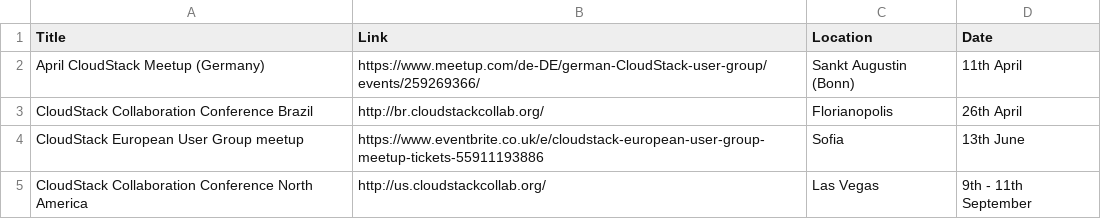
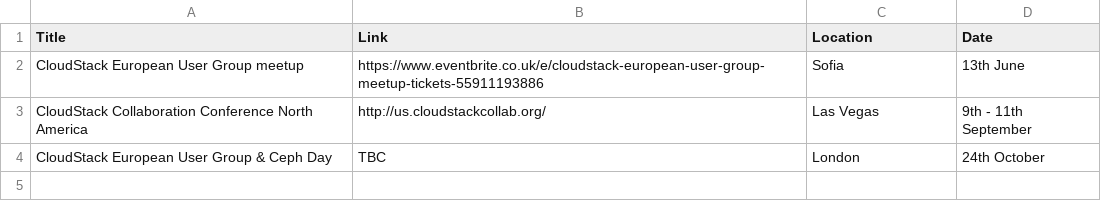
Before and after one commit to apache/cloudstack-www, a CSV file: data/acs-events.csv, drawn as a sheet; removed rows and columns are numbered as before the commit, all else as after; the diff names each change by its address in the sheet, - before the commit and + after, or states it on an @@ line.

Commit message:
update for 4.11.3 and events

```diff
--- a/data/acs-events.csv
+++ b/data/acs-events.csv
-row 2: April CloudStack Meetup (Germany) | https://www.meetup.com/de-DE/german-CloudStack-user-group/events/259269366/ | Sankt Augustin (Bonn) | 11th April
-row 3: CloudStack Collaboration Conference Brazil | http://br.cloudstackcollab.org/ | Florianopolis | 26th April
+row 4: CloudStack European User Group & Ceph Day | TBC | London | 24th October
```
Also changed, not shown: 1 other file.
